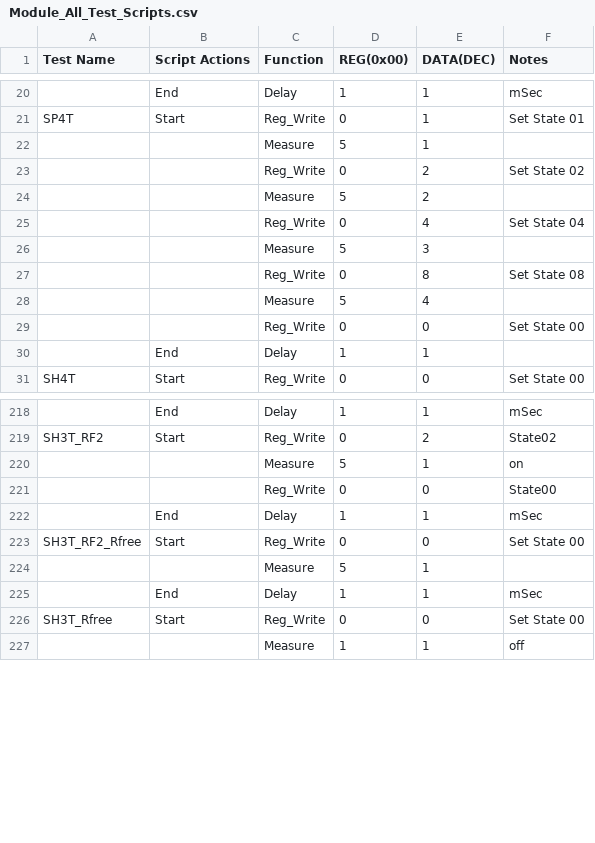
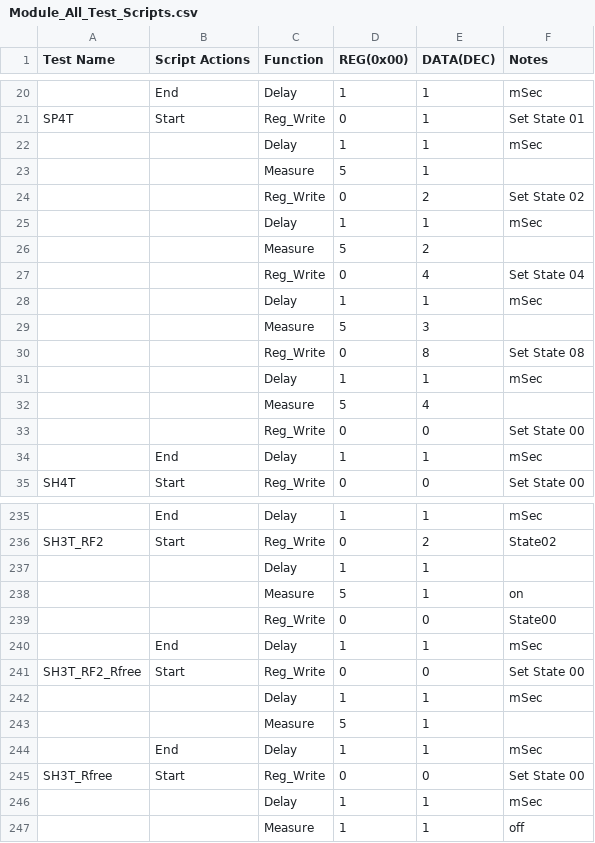
Before and after one commit to CavendishKinetics/XP2100, a CSV file: Scripts/Module_All_Test_Scripts.csv, drawn as a sheet; only a part is shown, gaps mark what is left out; removed rows and columns are numbered as before the commit, all else as after; the diff covers the shown part only; the diff names each change by its address in the sheet, - before the commit and + after, or states it on an @@ line.

```diff
--- a/Scripts/Module_All_Test_Scripts.csv
+++ b/Scripts/Module_All_Test_Scripts.csv
+row 22:  |  | Delay | 1 | 1 | mSec
+row 25:  |  | Delay | 1 | 1 | mSec
+row 28:  |  | Delay | 1 | 1 | mSec
+row 31:  |  | Delay | 1 | 1 | mSec
-row 30:  | End | Delay | 1 | 1
+row 34:  | End | Delay | 1 | 1 | mSec
+row 237:  |  | Delay | 1 | 1
+row 242:  |  | Delay | 1 | 1 | mSec
+row 246:  |  | Delay | 1 | 1 | mSec
```
Also changed, not shown: 14 added rows elsewhere in this file, 2 other files.
